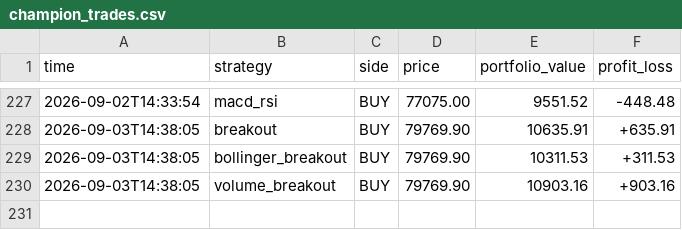
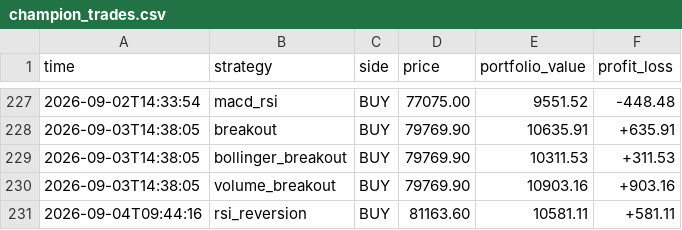
Before and after one commit to tahseenbus/trading-bot, a CSV file: champion_trades.csv, drawn as a sheet; only a part is shown, gaps mark what is left out; the diff names each change by its address in the sheet, - before the commit and + after, or states it on an @@ line.

```diff
--- a/champion_trades.csv
+++ b/champion_trades.csv
+row 231: 2026-09-04T09:44:16 | rsi_reversion | BUY | 81163.60 | 10581.11 | +581.11
```
Also changed, not shown: 1 other file.
